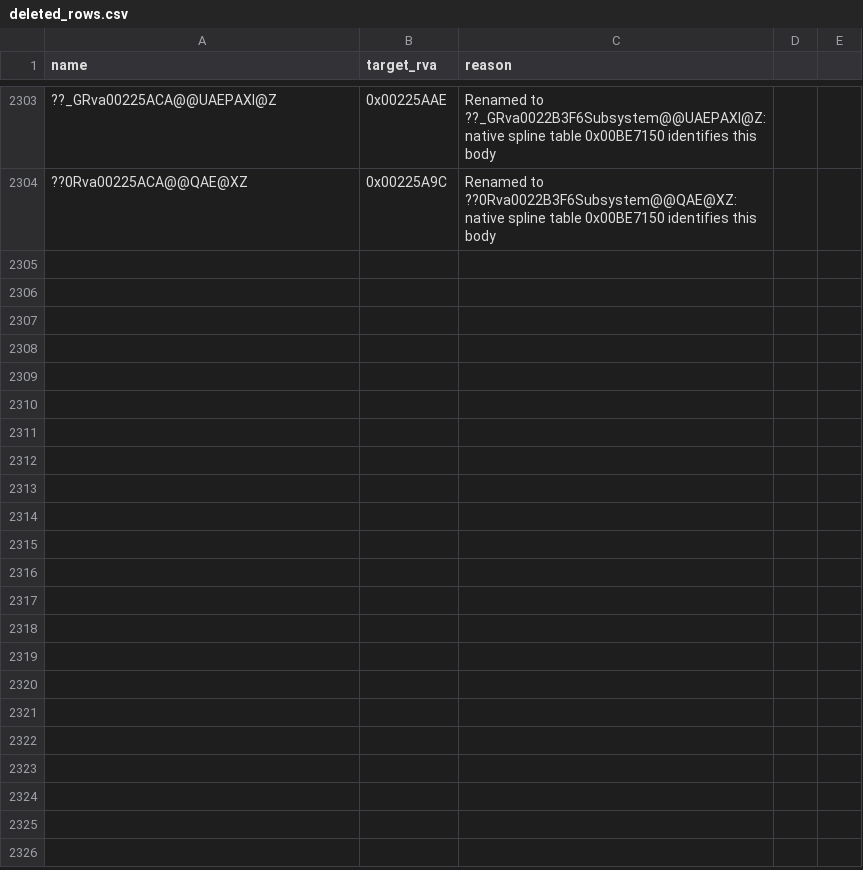
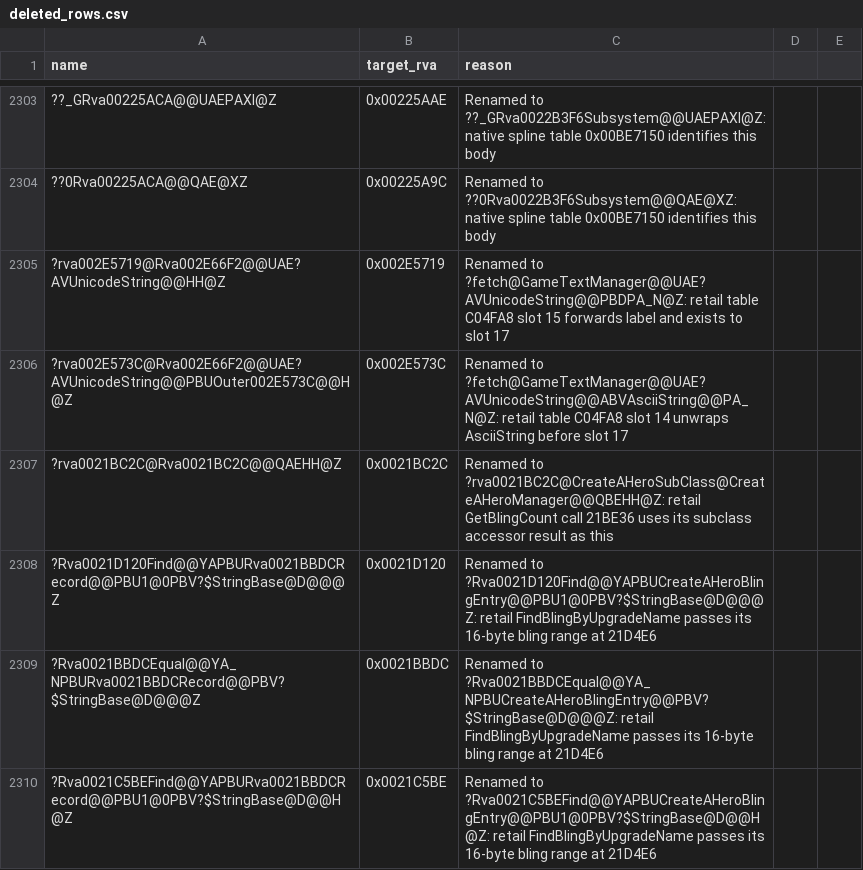
Before and after one commit to Alitryel/Open-BFME-2, a CSV file: reverse/deleted_rows.csv, drawn as a sheet; only a part is shown, gaps mark what is left out; the diff names each change by its address in the sheet, - before the commit and + after, or states it on an @@ line.

Commit message:
link: GameText fetch slots and CreateAHero bling helpers
GameTextManager slots 14 and 15 are its fetch overloads; CreateAHero's count and search helpers take the subclass and record names their callers use.

```diff
--- a/reverse/deleted_rows.csv
+++ b/reverse/deleted_rows.csv
+row 2305: ?rva002E5719@Rva002E66F2@@UAE?AVUnicodeString@@HH@Z | 0x002E5719 | Renamed to ?fetch@GameTextManager@@UAE?AVUnicodeString@@PBDPA_N@Z: retail table C04FA8 slot 15 forwards label and exists to slot 17
+row 2306: ?rva002E573C@Rva002E66F2@@UAE?AVUnicodeString@@PBUOuter002E573C@@H@Z | 0x002E573C | Renamed to ?fetch@GameTextManager@@UAE?AVUnicodeString@@ABVAsciiString@@PA_N@Z: retail table C04FA8 slot 14 unwraps AsciiString before slot 17
+row 2307: ?rva0021BC2C@Rva0021BC2C@@QAEHH@Z | 0x0021BC2C | Renamed to ?rva0021BC2C@CreateAHeroSubClass@CreateAHeroManager@@QBEHH@Z: retail GetBlingCount call 21BE36 uses its subclass accessor result as this
+row 2308: ?Rva0021D120Find@@YAPBURva0021BBDCRecord@@PBU1@0PBV?$StringBase@D@@@Z | 0x0021D120 | Renamed to ?Rva0021D120Find@@YAPBUCreateAHeroBlingEntry@@PBU1@0PBV?$StringBase@D@@@Z: retail FindBlingByUpgradeName passes its 16-byte bling range at 21D4E6
+row 2309: ?Rva0021BBDCEqual@@YA_NPBURva0021BBDCRecord@@PBV?$StringBase@D@@@Z | 0x0021BBDC | Renamed to ?Rva0021BBDCEqual@@YA_NPBUCreateAHeroBlingEntry@@PBV?$StringBase@D@@@Z: retail FindBlingByUpgradeName passes its 16-byte bling range at 21D4E6
+row 2310: ?Rva0021C5BEFind@@YAPBURva0021BBDCRecord@@PBU1@0PBV?$StringBase@D@@H@Z | 0x0021C5BE | Renamed to ?Rva0021C5BEFind@@YAPBUCreateAHeroBlingEntry@@PBU1@0PBV?$StringBase@D@@H@Z: retail FindBlingByUpgradeName passes its 16-byte bling range at 21D4E6
```
Also changed, not shown: 11 other files.
